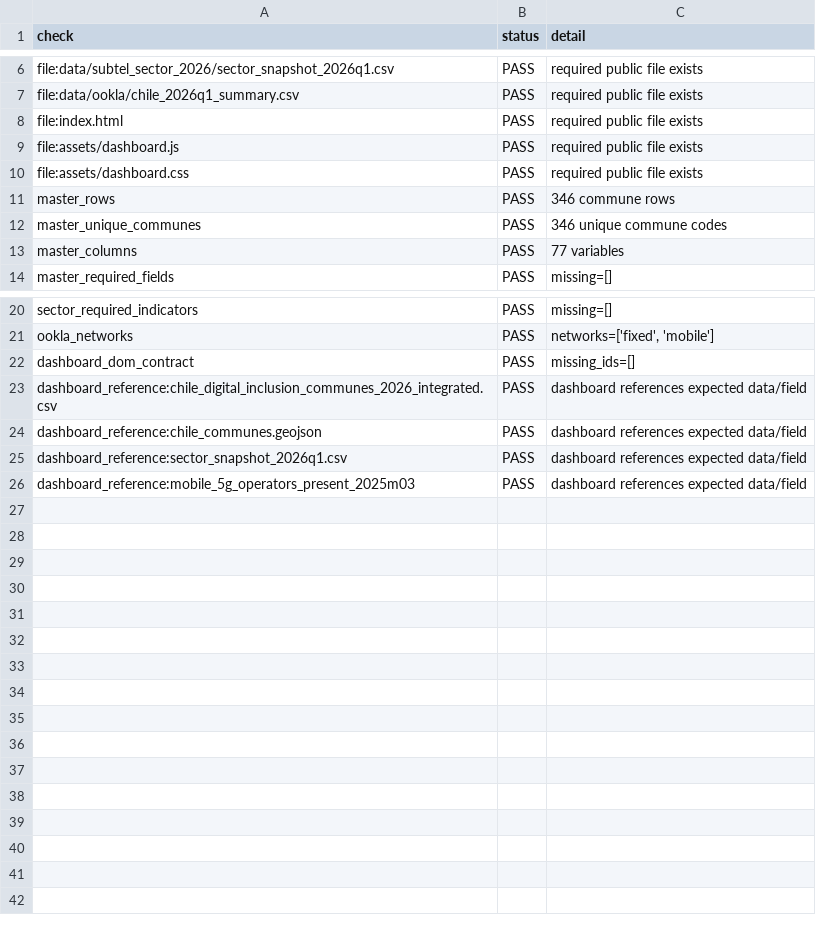
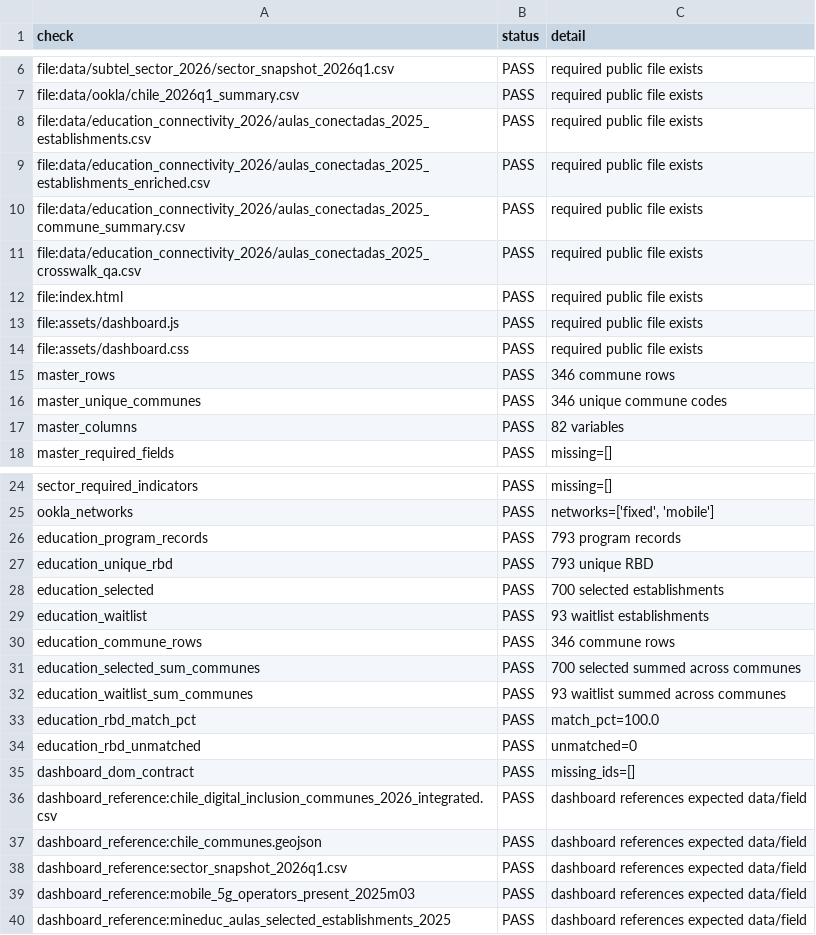
Before and after one commit to selguetagodoy/Chile-Digital-Inclusion, a CSV file: data/metadata/public_release_validation.csv, drawn as a sheet; only a part is shown, gaps mark what is left out.

```diff
--- a/data/metadata/public_release_validation.csv
+++ b/data/metadata/public_release_validation.csv
@@ -7,2 +7,6 @@ file:data/subtel_sector_2026/sector_snapshot_2026q1.csv,PASS,required public fil
 file:data/ookla/chile_2026q1_summary.csv,PASS,required public file exists
+file:data/education_connectivity_2026/aulas_conectadas_2025_establishments.csv,PASS,required public file exists
+file:data/education_connectivity_2026/aulas_conectadas_2025_establishments_enriched.csv,PASS,required public file exists
+file:data/education_connectivity_2026/aulas_conectadas_2025_commune_summary.csv,PASS,required public file exists
+file:data/education_connectivity_2026/aulas_conectadas_2025_crosswalk_qa.csv,PASS,required public file exists
 file:index.html,PASS,required public file exists
@@ -12,3 +16,3 @@ master_rows,PASS,346 commune rows
 master_unique_communes,PASS,346 unique commune codes
-master_columns,PASS,77 variables
+master_columns,PASS,82 variables
 master_required_fields,PASS,missing=[]
@@ -21,2 +25,11 @@ sector_required_indicators,PASS,missing=[]
 ookla_networks,PASS,"networks=['fixed', 'mobile']"
+education_program_records,PASS,793 program records
+education_unique_rbd,PASS,793 unique RBD
+education_selected,PASS,700 selected establishments
+education_waitlist,PASS,93 waitlist establishments
+education_commune_rows,PASS,346 commune rows
+education_selected_sum_communes,PASS,700 selected summed across communes
+education_waitlist_sum_communes,PASS,93 waitlist summed across communes
+education_rbd_match_pct,PASS,match_pct=100.0
+education_rbd_unmatched,PASS,unmatched=0
 dashboard_dom_contract,PASS,missing_ids=[]
@@ -26 +39,2 @@ dashboard_reference:sector_snapshot_2026q1.csv,PASS,dashboard references expecte
 dashboard_reference:mobile_5g_operators_present_2025m03,PASS,dashboard references expected data/field
+dashboard_reference:mineduc_aulas_selected_establishments_2025,PASS,dashboard references expected data/field
```
